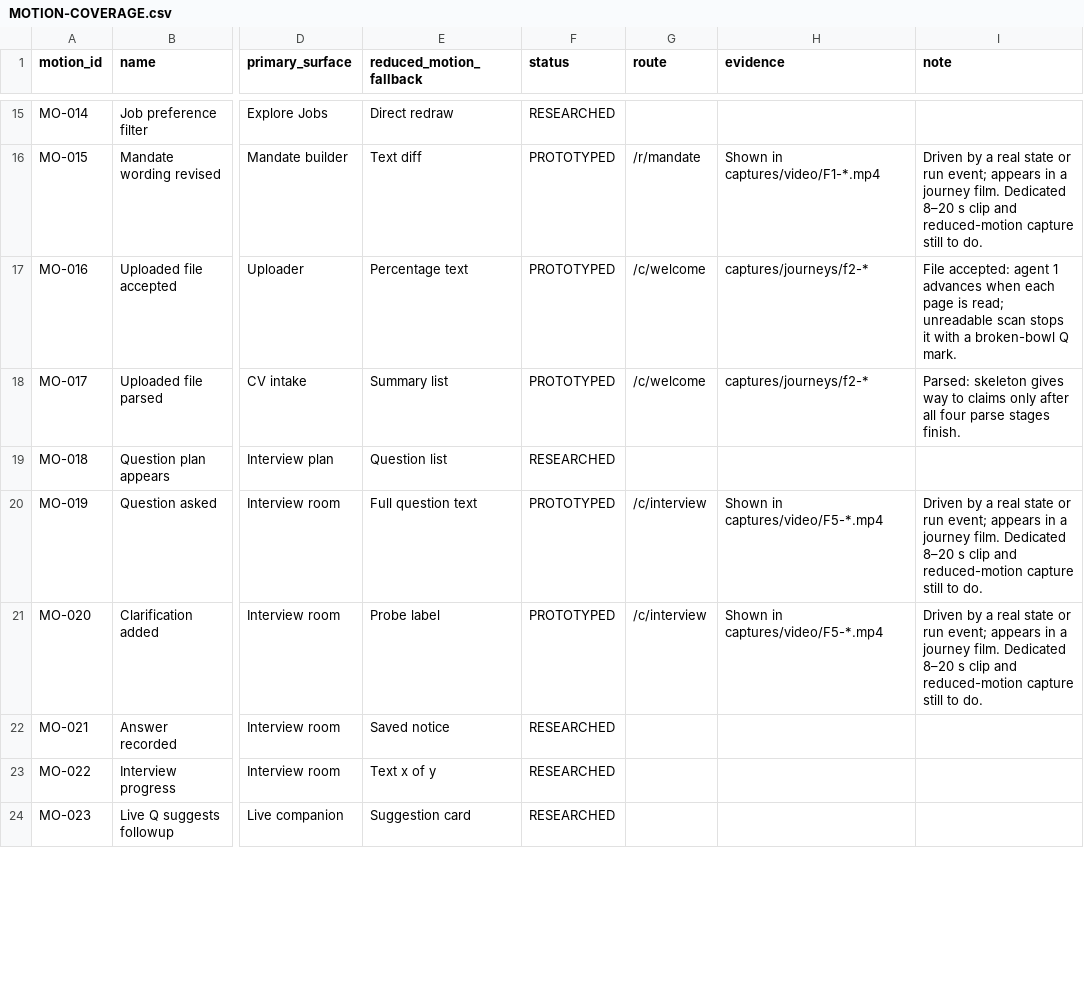
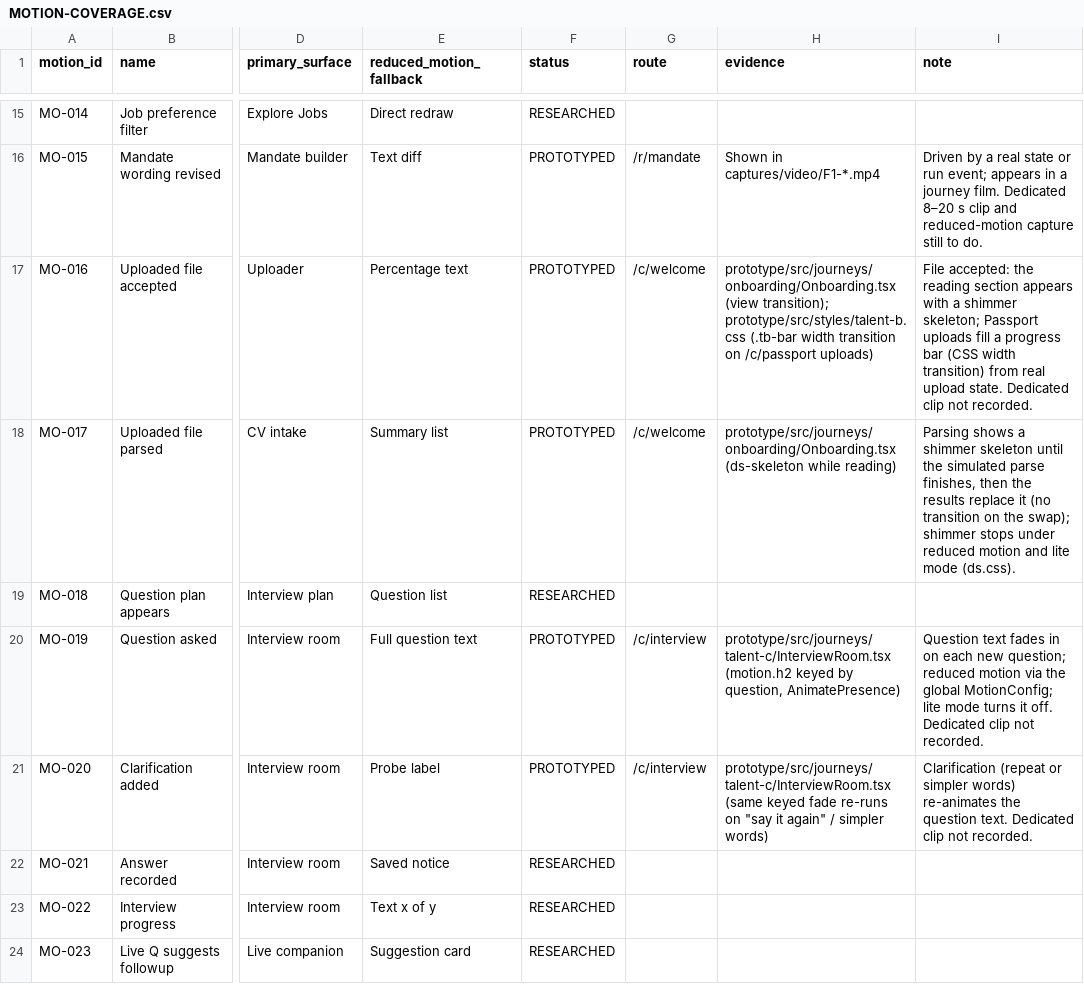
Before and after one commit to neo1415/neo, a CSV file: talent-q-design/motion/MOTION-COVERAGE.csv, drawn as a sheet; only a part is shown, gaps mark what is left out; the diff covers the shown part only; the diff names each change by its address in the sheet, - before the commit and + after, or states it on an @@ line.

```diff
--- a/talent-q-design/motion/MOTION-COVERAGE.csv
+++ b/talent-q-design/motion/MOTION-COVERAGE.csv
-H17 (evidence): captures/journeys/f2-*
+H17 (evidence): prototype/src/journeys/onboarding/Onboarding.tsx (view transition); prototype/src/styles/talent-b.css (.tb-bar width transition on /c/passport uploads)
-I17 (note): File accepted: agent 1 advances when each page is read; unreadable scan stops it with a broken-bowl Q mark.
+I17 (note): File accepted: the reading section appears with a shimmer skeleton; Passport uploads fill a progress bar (CSS width transition) from real upload state. Dedicated clip not recorded.
-H18 (evidence): captures/journeys/f2-*
+H18 (evidence): prototype/src/journeys/onboarding/Onboarding.tsx (ds-skeleton while reading)
-I18 (note): Parsed: skeleton gives way to claims only after all four parse stages finish.
+I18 (note): Parsing shows a shimmer skeleton until the simulated parse finishes, then the results replace it (no transition on the swap); shimmer stops under reduced motion and lite mode (ds.css).
-H20 (evidence): Shown in captures/video/F5-*.mp4
+H20 (evidence): prototype/src/journeys/talent-c/InterviewRoom.tsx (motion.h2 keyed by question, AnimatePresence)
-I20 (note): Driven by a real state or run event; appears in a journey film. Dedicated 8–20 s clip and reduced-motion capture still to do.
+I20 (note): Question text fades in on each new question; reduced motion via the global MotionConfig; lite mode turns it off. Dedicated clip not recorded.
-H21 (evidence): Shown in captures/video/F5-*.mp4
+H21 (evidence): prototype/src/journeys/talent-c/InterviewRoom.tsx (same keyed fade re-runs on "say it again" / simpler words)
-I21 (note): Driven by a real state or run event; appears in a journey film. Dedicated 8–20 s clip and reduced-motion capture still to do.
+I21 (note): Clarification (repeat or simpler words) re-animates the question text. Dedicated clip not recorded.
```
Also changed, not shown: 37 edited cells elsewhere in this file, talent-q-design/research/VISION-COVERAGE.csv, 3 other files.
